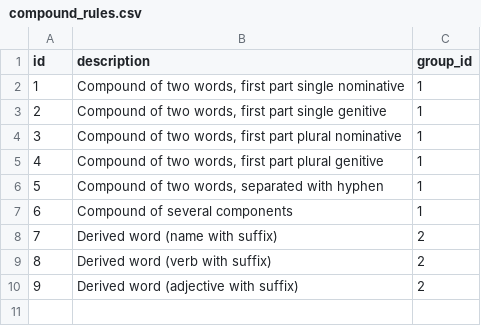
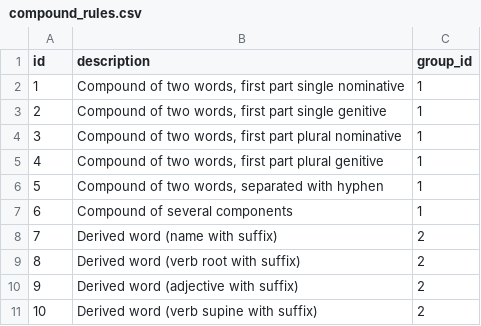
Before and after one commit to 62mkv/estonian-forms, a CSV file: core/src/main/resources/db/changelog/csv/compound_rules.csv, drawn as a sheet.

```diff
--- a/core/src/main/resources/db/changelog/csv/compound_rules.csv
+++ b/core/src/main/resources/db/changelog/csv/compound_rules.csv
@@ -8,3 +8,4 @@ id,description                                          ,group_id
 7 ,"Derived word (name with suffix)",2
-8 ,"Derived word (verb with suffix)",2
+8 ,"Derived word (verb root with suffix)",2
 9 ,"Derived word (adjective with suffix)",2
+10,"Derived word (verb supine with suffix)",2
```
Also changed, not shown: 7 other files.
